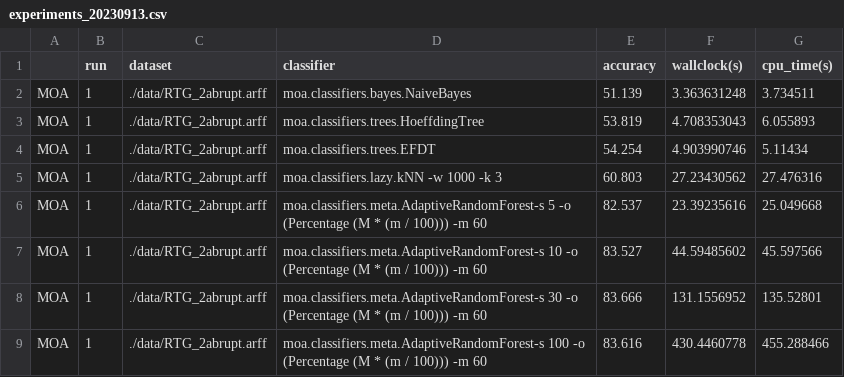
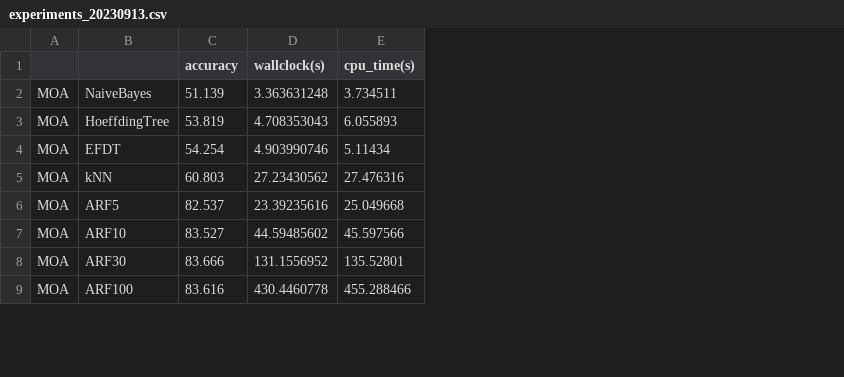
Before and after one commit to adaptive-machine-learning/CapyMOA, a CSV file: experiments/experiments_20230913.csv, drawn as a sheet; only a part is shown; removed rows and columns are numbered as before the commit, all else as after; the diff covers the shown part only; the diff names each change by its address in the sheet, - before the commit and + after, or states it on an @@ line.

```diff
--- a/experiments/experiments_20230913.csv
+++ b/experiments/experiments_20230913.csv
-column B (run), rows 2-9: all 1
-column C (dataset), rows 2-9: all ./data/RTG_2abrupt.arff
-column D (classifier), rows 2-9: moa.classifiers.bayes.NaiveBayes | moa.classifiers.trees.HoeffdingTree | moa.classifiers.trees.EFDT | moa.classifiers.lazy.kNN -w 1000 -k 3 | moa.classifiers.meta.AdaptiveRandomForest-s 5 -o (Percentage (M * (m / 100))) -m 60 | moa.classifiers.meta.AdaptiveRandomForest-s 10 -o (Percentage (M * (m / 100))) -m 60 | moa.classifiers.meta.AdaptiveRandomForest-s 30 -o (Percentage (M * (m / 100))) -m 60 | moa.classifiers.meta.AdaptiveRandomForest-s 100 -o (Percentage (M * (m / 100))) -m 60
+column B, rows 2-9: NaiveBayes | HoeffdingTree | EFDT | kNN | ARF5 | ARF10 | ARF30 | ARF100
```
Also changed, not shown: 11 removed rows and 11 edited cells elsewhere in this file, 15 other files.
